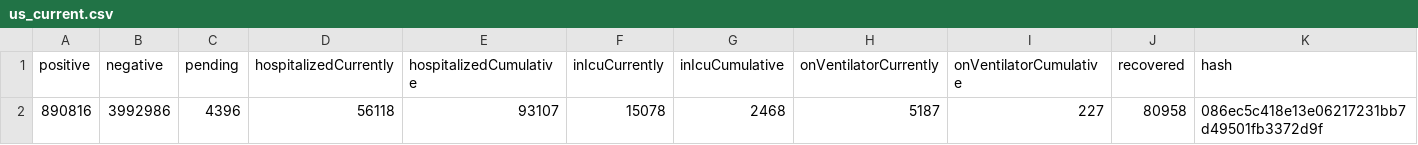
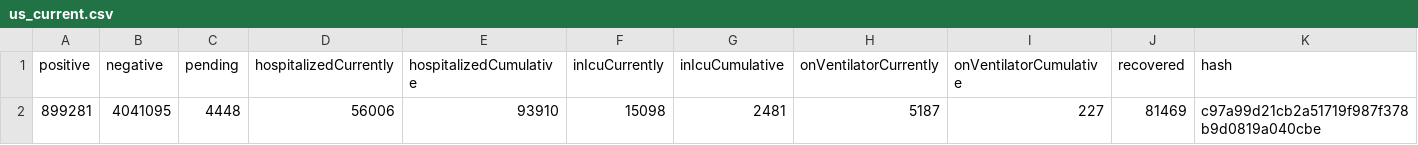
Before and after one commit to thoo/covid-tracking-data, a CSV file: data/us_current.csv, drawn as a sheet; only a part is shown; removed rows and columns are numbered as before the commit, all else as after; rows hold the shown columns only; the diff names each change by its address in the sheet, - before the commit and + after, or states it on an @@ line.

```diff
--- a/data/us_current.csv
+++ b/data/us_current.csv
-row 2: 890816 | 3992986 | 4396 | 56118 | 93107 | 15078 | 2468 | 5187 | 227 | 80958 | 086ec5c418e13e06217231bb7d49501fb3372d9f
+row 2: 899281 | 4041095 | 4448 | 56006 | 93910 | 15098 | 2481 | 5187 | 227 | 81469 | c97a99d21cb2a51719f987f378b9d0819a040cbe
```
